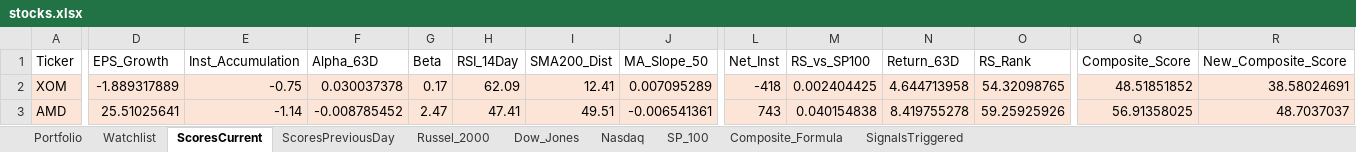
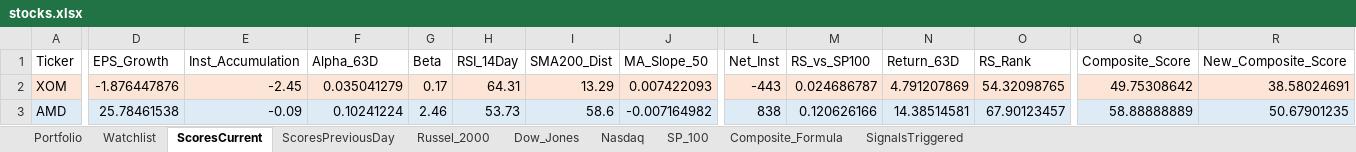
Before and after one commit to srijaipur/stocks-analytics-engine, an Excel workbook: stocks.xlsx, sheet ScoresCurrent, drawn as a sheet; only a part is shown, gaps mark what is left out; values as stored, in another font and other column widths than the file's, no borders; the diff covers the shown part only; the diff names each change by its address in the sheet, - before the commit and + after, or states it on an @@ line.

```diff
--- a/stocks.xlsx (sheet ScoresCurrent)
+++ b/stocks.xlsx (sheet ScoresCurrent)
-D2 (EPS_Growth): -1.889317889
+D2 (EPS_Growth): -1.876447876
-E2 (Inst_Accumulation): -0.75
+E2 (Inst_Accumulation): -2.45
-F2 (Alpha_63D): 0.030037378
+F2 (Alpha_63D): 0.035041279
-H2 (RSI_14Day): 62.09
+H2 (RSI_14Day): 64.31
-I2 (SMA200_Dist): 12.41
+I2 (SMA200_Dist): 13.29
-J2 (MA_Slope_50): 0.007095289
+J2 (MA_Slope_50): 0.007422093
-L2 (Net_Inst): -418
+L2 (Net_Inst): -443
-M2 (RS_vs_SP100): 0.002404425
+M2 (RS_vs_SP100): 0.024686787
-N2 (Return_63D): 4.644713958
+N2 (Return_63D): 4.791207869
-Q2 (Composite_Score): 48.51851852
+Q2 (Composite_Score): 49.75308642
-A3:R3 fill: #FCE4D6
+A3:R3 fill: #DDEBF7
-D3 (EPS_Growth): 25.51025641
+D3 (EPS_Growth): 25.78461538
-E3 (Inst_Accumulation): -1.14
+E3 (Inst_Accumulation): -0.09
-F3 (Alpha_63D): -0.008785452
+F3 (Alpha_63D): 0.10241224
-G3 (Beta): 2.47
+G3 (Beta): 2.46
-H3 (RSI_14Day): 47.41
+H3 (RSI_14Day): 53.73
-I3 (SMA200_Dist): 49.51
+I3 (SMA200_Dist): 58.6
-J3 (MA_Slope_50): -0.006541361
+J3 (MA_Slope_50): -0.007164982
-L3 (Net_Inst): 743
+L3 (Net_Inst): 838
-M3 (RS_vs_SP100): 0.040154838
+M3 (RS_vs_SP100): 0.120626166
-N3 (Return_63D): 8.419755278
+N3 (Return_63D): 14.38514581
-O3 (RS_Rank): 59.25925926
+O3 (RS_Rank): 67.90123457
-Q3 (Composite_Score): 56.91358025
+Q3 (Composite_Score): 58.88888889
-R3 (New_Composite_Score): 48.7037037
+R3 (New_Composite_Score): 50.67901235
```
Also changed, not shown: 991 edited cells and cell formats elsewhere in this sheet, sheet SignalsTriggered, sheet ScoresPreviousDay, 3 other files.
